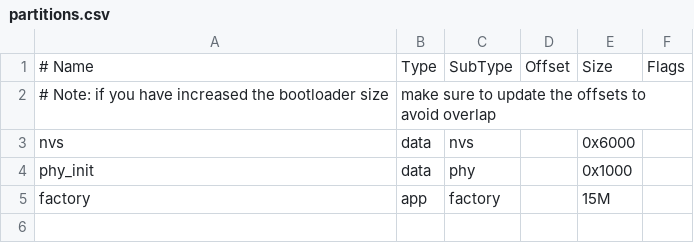
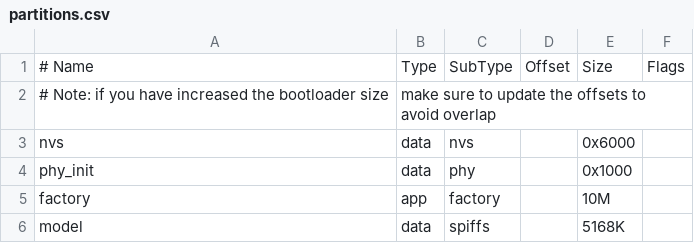
Before and after one commit to Xinyuan-LilyGO/T-Display-P4, a CSV file: partitions.csv, drawn as a sheet.

```diff
--- a/partitions.csv
+++ b/partitions.csv
@@ -4,2 +4,3 @@ nvs,      data, nvs,     ,         0x6000,
 phy_init, data, phy,     ,         0x1000,
-factory,  app,  factory, ,         15M,
+factory,  app,  factory, ,         10M,
+model,  data, spiffs,         , 5168K,
```
Also changed, not shown: 7 other files.
